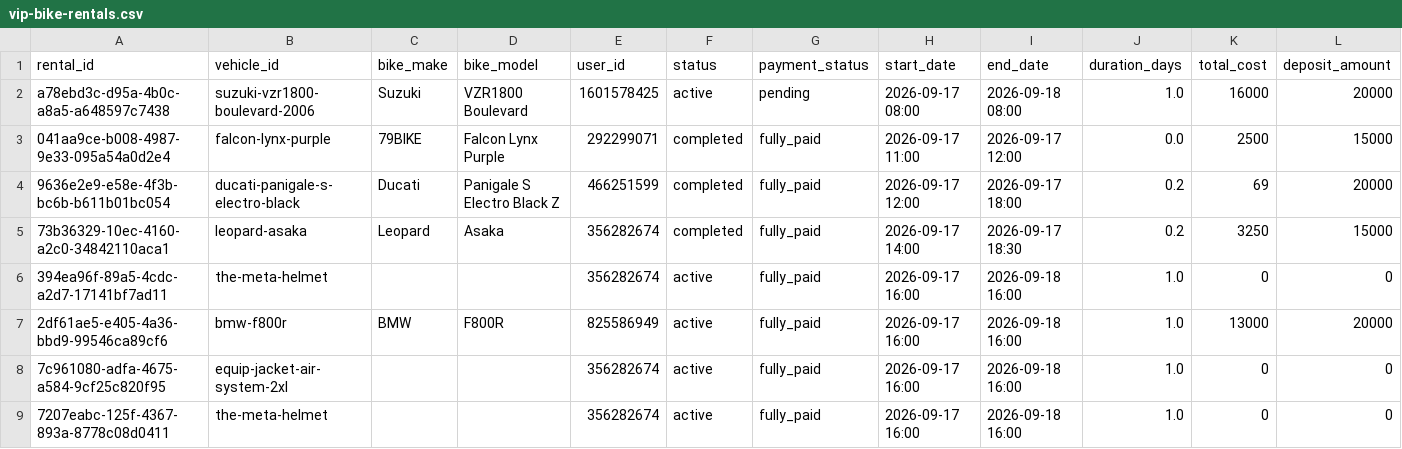
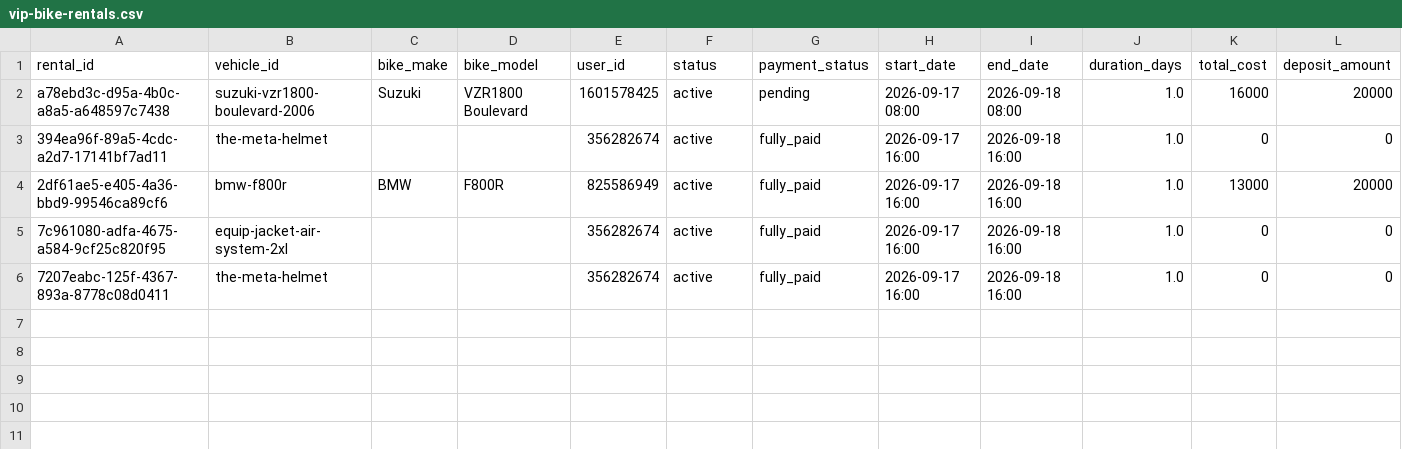
Before and after one commit to salavey13/carTest, a CSV file: public/docs/autoreply/vip-bike-rentals.csv, drawn as a sheet; only a part is shown; rows hold the shown columns only; the diff names each change by its address in the sheet, - before the commit and + after, or states it on an @@ line.

Commit message:
chore(rentals): regenerate active rentals CSV from Supabase

```diff
--- a/public/docs/autoreply/vip-bike-rentals.csv
+++ b/public/docs/autoreply/vip-bike-rentals.csv
-row 3: 041aa9ce-b008-4987-9e33-095a54a0d2e4 | falcon-lynx-purple | 79BIKE | Falcon Lynx Purple | 292299071 | completed | fully_paid | 2026-09-17 11:00 | 2026-09-17 12:00 | 0.0 | 2500 | 15000
-row 4: 9636e2e9-e58e-4f3b-bc6b-b611b01bc054 | ducati-panigale-s-electro-black | Ducati | Panigale S Electro Black Z | 466251599 | completed | fully_paid | 2026-09-17 12:00 | 2026-09-17 18:00 | 0.2 | 69 | 20000
-row 5: 73b36329-10ec-4160-a2c0-34842110aca1 | leopard-asaka | Leopard | Asaka | 356282674 | completed | fully_paid | 2026-09-17 14:00 | 2026-09-17 18:30 | 0.2 | 3250 | 15000
```
